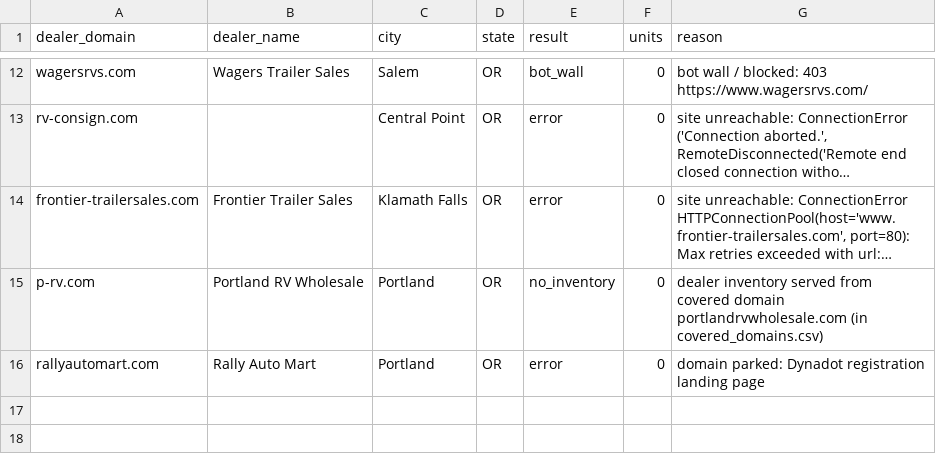
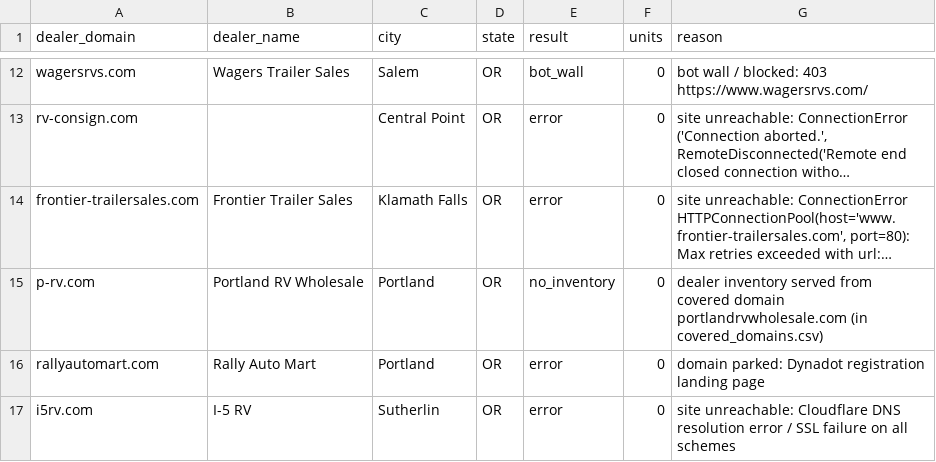
Before and after one commit to MatchRV/AI-RV-Marketplace-Infrastructure-, a CSV file: lib/agent-core/data/harvest-devin/OR/dealers.csv, drawn as a sheet; only a part is shown, gaps mark what is left out; long unchanged cells end in …; the diff names each change by its address in the sheet, - before the commit and + after, or states it on an @@ line.

```diff
--- a/lib/agent-core/data/harvest-devin/OR/dealers.csv
+++ b/lib/agent-core/data/harvest-devin/OR/dealers.csv
+row 17: i5rv.com | I-5 RV | Sutherlin | OR | error | 0 | site unreachable: Cloudflare DNS resolution error / SSL failure on all schemes
```
Also changed, not shown: 1 other file.
